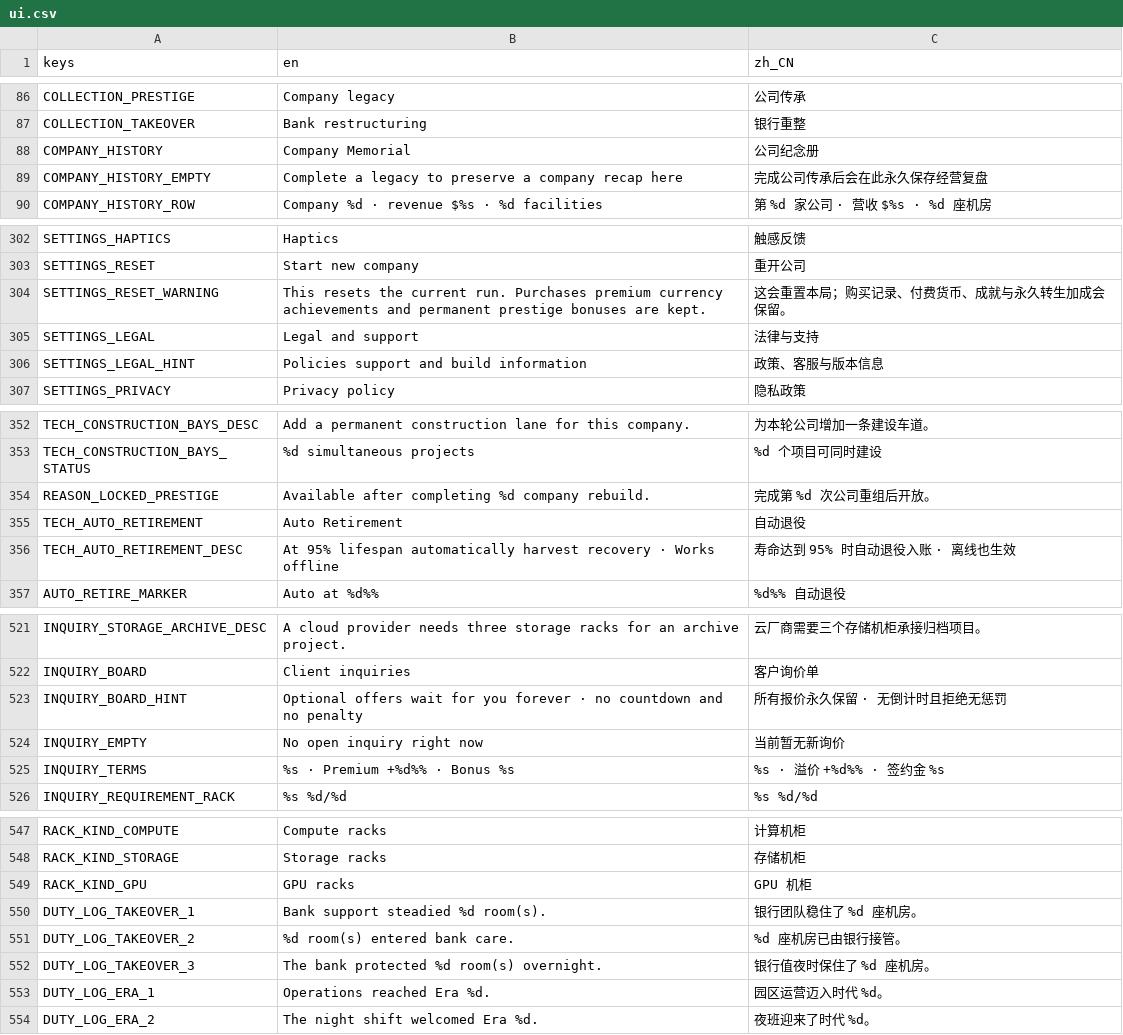
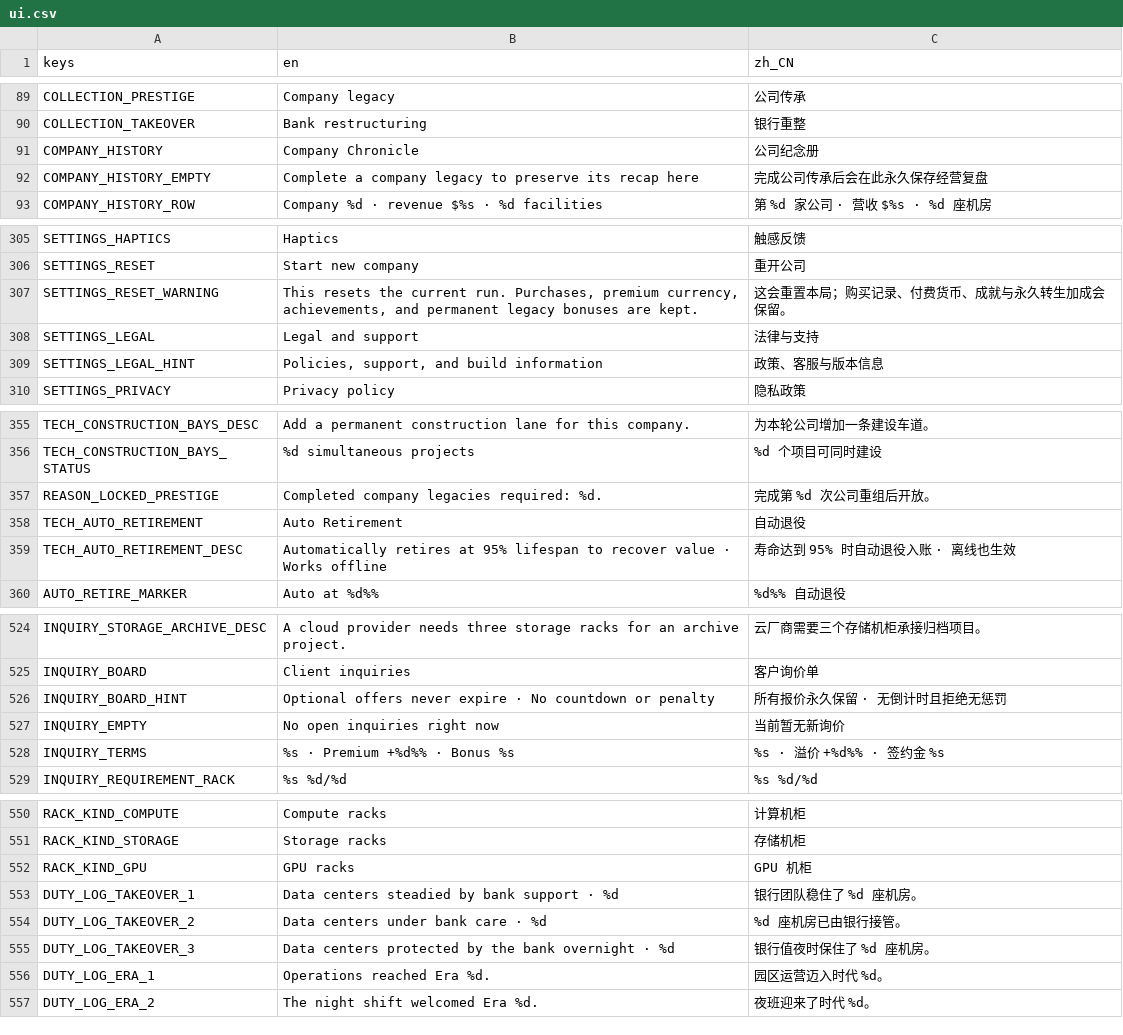
Before and after one commit to GaoJiasheng/DataCenterTycoon, a CSV file: localization/ui.csv, drawn as a sheet; only a part is shown, gaps mark what is left out; the diff covers the shown part only.

```diff
--- a/localization/ui.csv
+++ b/localization/ui.csv
@@ -87,4 +90,4 @@ COLLECTION_PRESTIGE,Company legacy,公司传承
 COLLECTION_TAKEOVER,Bank restructuring,银行重整
-COMPANY_HISTORY,Company Memorial,公司纪念册
-COMPANY_HISTORY_EMPTY,Complete a legacy to preserve a company recap here,完成公司传承后会在此永久保存经营复盘
+COMPANY_HISTORY,Company Chronicle,公司纪念册
+COMPANY_HISTORY_EMPTY,Complete a company legacy to preserve its recap here,完成公司传承后会在此永久保存经营复盘
 COMPANY_HISTORY_ROW,Company %d · revenue $%s · %d facilities,第 %d 家公司 · 营收 $%s · %d 座机房
@@ -303,5 +306,5 @@ SETTINGS_HAPTICS,Haptics,触感反馈
 SETTINGS_RESET,Start new company,重开公司
-SETTINGS_RESET_WARNING,This resets the current run. Purchases premium currency achievements and permanent prestige bonuses are kept.,这会重置本局；购买记录、付费货币、成就与永久转生加成会保留。
+SETTINGS_RESET_WARNING,"This resets the current run. Purchases, premium currency, achievements, and permanent legacy bonuses are kept.",这会重置本局；购买记录、付费货币、成就与永久转生加成会保留。
 SETTINGS_LEGAL,Legal and support,法律与支持
-SETTINGS_LEGAL_HINT,Policies support and build information,政策、客服与版本信息
+SETTINGS_LEGAL_HINT,"Policies, support, and build information",政策、客服与版本信息
 SETTINGS_PRIVACY,Privacy policy,隐私政策
@@ -353,5 +356,5 @@ TECH_CONSTRUCTION_BAYS_DESC,Add a permanent construction lane for this company.,
 TECH_CONSTRUCTION_BAYS_STATUS,%d simultaneous projects,%d 个项目可同时建设
-REASON_LOCKED_PRESTIGE,Available after completing %d company rebuild.,完成第 %d 次公司重组后开放。
+REASON_LOCKED_PRESTIGE,Completed company legacies required: %d.,完成第 %d 次公司重组后开放。
 TECH_AUTO_RETIREMENT,Auto Retirement,自动退役
-TECH_AUTO_RETIREMENT_DESC,At 95% lifespan automatically harvest recovery · Works offline,寿命达到 95% 时自动退役入账 · 离线也生效
+TECH_AUTO_RETIREMENT_DESC,Automatically retires at 95% lifespan to recover value · Works offline,寿命达到 95% 时自动退役入账 · 离线也生效
 AUTO_RETIRE_MARKER,Auto at %d%%,%d%% 自动退役
@@ -522,4 +525,4 @@ INQUIRY_STORAGE_ARCHIVE_DESC,A cloud provider needs three storage racks for an a
 INQUIRY_BOARD,Client inquiries,客户询价单
-INQUIRY_BOARD_HINT,Optional offers wait for you forever · no countdown and no penalty,所有报价永久保留 · 无倒计时且拒绝无惩罚
-INQUIRY_EMPTY,No open inquiry right now,当前暂无新询价
+INQUIRY_BOARD_HINT,Optional offers never expire · No countdown or penalty,所有报价永久保留 · 无倒计时且拒绝无惩罚
+INQUIRY_EMPTY,No open inquiries right now,当前暂无新询价
 INQUIRY_TERMS,%s · Premium +%d%% · Bonus %s,%s · 溢价 +%d%% · 签约金 %s
@@ -549,5 +552,5 @@ RACK_KIND_STORAGE,Storage racks,存储机柜
 RACK_KIND_GPU,GPU racks,GPU 机柜
-DUTY_LOG_TAKEOVER_1,Bank support steadied %d room(s).,银行团队稳住了 %d 座机房。
-DUTY_LOG_TAKEOVER_2,%d room(s) entered bank care.,%d 座机房已由银行接管。
-DUTY_LOG_TAKEOVER_3,The bank protected %d room(s) overnight.,银行值夜时保住了 %d 座机房。
+DUTY_LOG_TAKEOVER_1,Data centers steadied by bank support · %d,银行团队稳住了 %d 座机房。
+DUTY_LOG_TAKEOVER_2,Data centers under bank care · %d,%d 座机房已由银行接管。
+DUTY_LOG_TAKEOVER_3,Data centers protected by the bank overnight · %d,银行值夜时保住了 %d 座机房。
 DUTY_LOG_ERA_1,Operations reached Era %d.,园区运营迈入时代 %d。
```
Also changed, not shown: 3 added rows and 26 edited cells elsewhere in this file, 9 other files.
